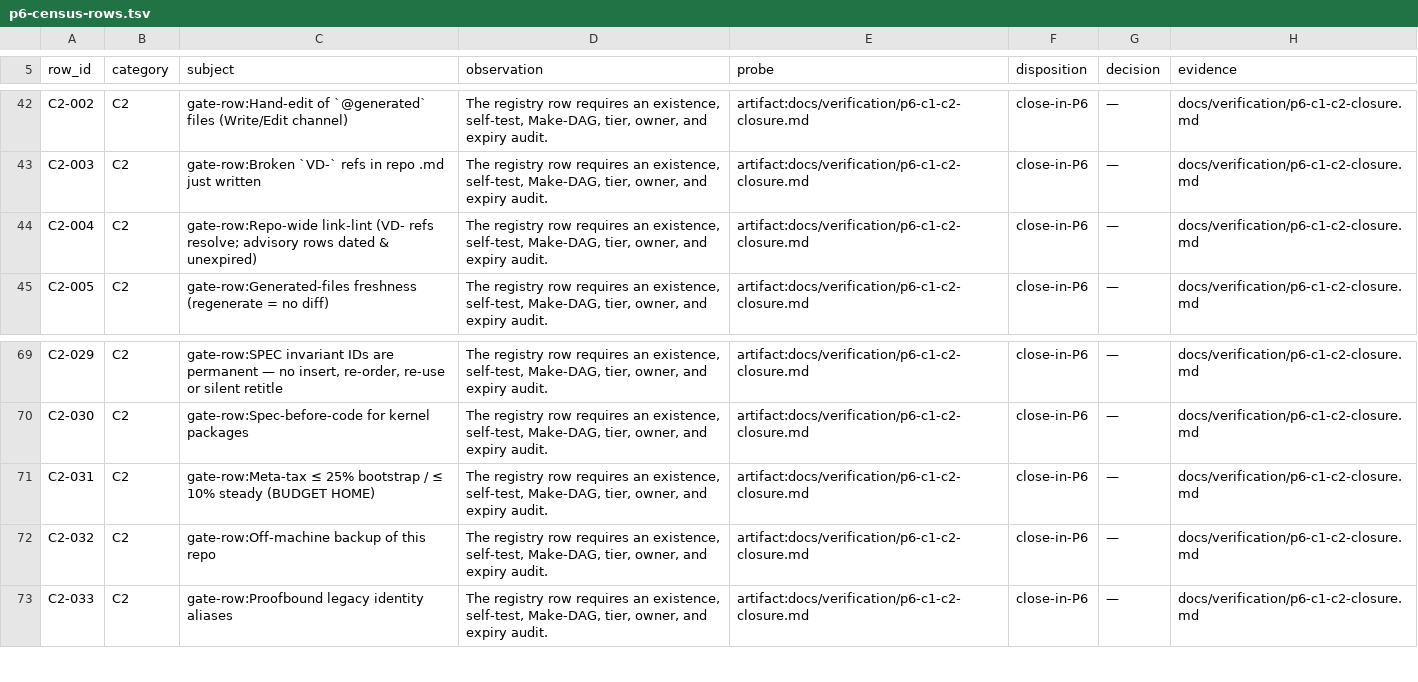
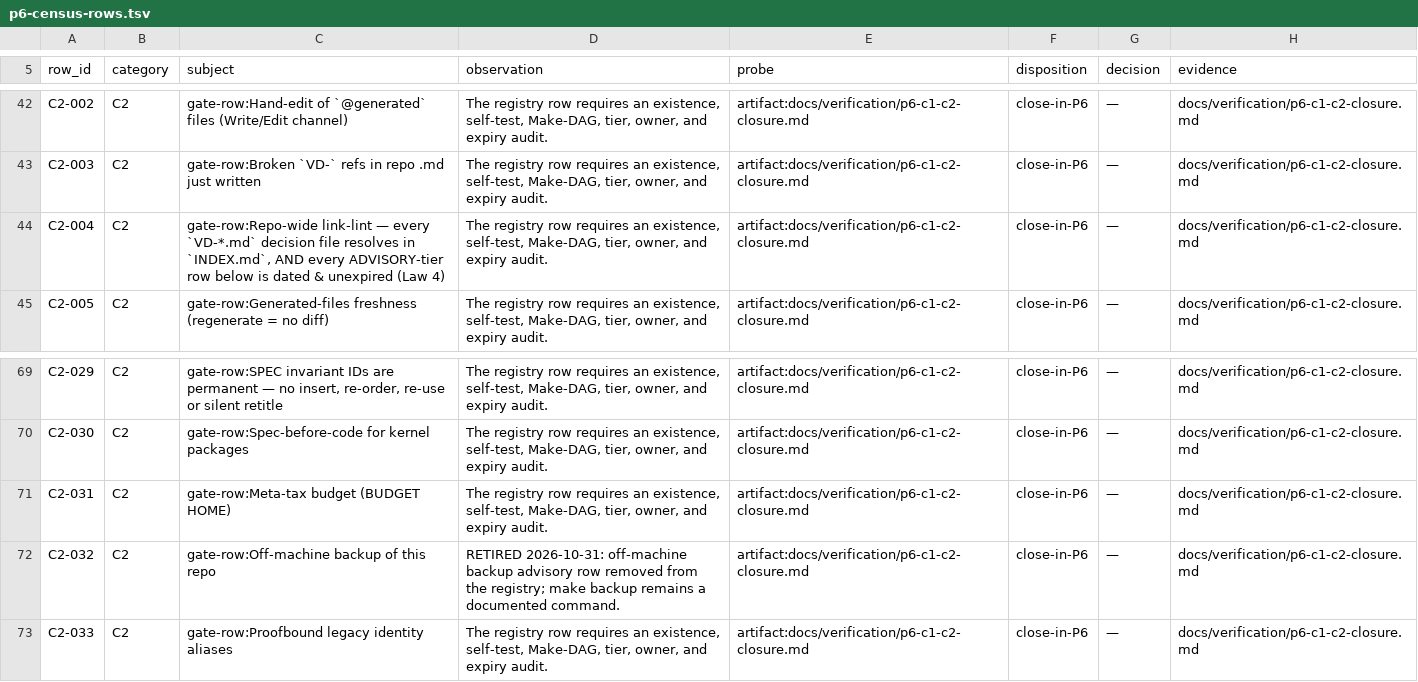
Before and after one commit to kamisrini/proofbound, a TSV file: docs/plans/p6-census-rows.tsv, drawn as a sheet; only a part is shown, gaps mark what is left out.

```diff
--- a/docs/plans/p6-census-rows.tsv
+++ b/docs/plans/p6-census-rows.tsv
@@ -43,3 +43,3 @@ C2-002	C2	gate-row:Hand-edit of `@generated` files (Write/Edit channel)	The regi
 C2-003	C2	gate-row:Broken `VD-` refs in repo .md just written	The registry row requires an existence, self-test, Make-DAG, tier, owner, and expiry audit.	artifact:docs/verification/p6-c1-c2-closure.md	close-in-P6	—	docs/verification/p6-c1-c2-closure.md
-C2-004	C2	gate-row:Repo-wide link-lint (VD- refs resolve; advisory rows dated & unexpired)	The registry row requires an existence, self-test, Make-DAG, tier, owner, and expiry audit.	artifact:docs/verification/p6-c1-c2-closure.md	close-in-P6	—	docs/verification/p6-c1-c2-closure.md
+C2-004	C2	gate-row:Repo-wide link-lint — every `VD-*.md` decision file resolves in `INDEX.md`, AND every ADVISORY-tier row below is dated & unexpired (Law 4)	The registry row requires an existence, self-test, Make-DAG, tier, owner, and expiry audit.	artifact:docs/verification/p6-c1-c2-closure.md	close-in-P6	—	docs/verification/p6-c1-c2-closure.md
 C2-005	C2	gate-row:Generated-files freshness (regenerate = no diff)	The registry row requires an existence, self-test, Make-DAG, tier, owner, and expiry audit.	artifact:docs/verification/p6-c1-c2-closure.md	close-in-P6	—	docs/verification/p6-c1-c2-closure.md
@@ -70,4 +70,4 @@ C2-029	C2	gate-row:SPEC invariant IDs are permanent — no insert, re-order, re-
 C2-030	C2	gate-row:Spec-before-code for kernel packages	The registry row requires an existence, self-test, Make-DAG, tier, owner, and expiry audit.	artifact:docs/verification/p6-c1-c2-closure.md	close-in-P6	—	docs/verification/p6-c1-c2-closure.md
-C2-031	C2	gate-row:Meta-tax ≤ 25% bootstrap / ≤ 10% steady (BUDGET HOME)	The registry row requires an existence, self-test, Make-DAG, tier, owner, and expiry audit.	artifact:docs/verification/p6-c1-c2-closure.md	close-in-P6	—	docs/verification/p6-c1-c2-closure.md
-C2-032	C2	gate-row:Off-machine backup of this repo	The registry row requires an existence, self-test, Make-DAG, tier, owner, and expiry audit.	artifact:docs/verification/p6-c1-c2-closure.md	close-in-P6	—	docs/verification/p6-c1-c2-closure.md
+C2-031	C2	gate-row:Meta-tax budget (BUDGET HOME)	The registry row requires an existence, self-test, Make-DAG, tier, owner, and expiry audit.	artifact:docs/verification/p6-c1-c2-closure.md	close-in-P6	—	docs/verification/p6-c1-c2-closure.md
+C2-032	C2	gate-row:Off-machine backup of this repo	RETIRED 2026-10-31: off-machine backup advisory row removed from the registry; make backup remains a documented command.	artifact:docs/verification/p6-c1-c2-closure.md	close-in-P6	—	docs/verification/p6-c1-c2-closure.md
 C2-033	C2	gate-row:Proofbound legacy identity aliases	The registry row requires an existence, self-test, Make-DAG, tier, owner, and expiry audit.	artifact:docs/verification/p6-c1-c2-closure.md	close-in-P6	—	docs/verification/p6-c1-c2-closure.md
```
Also changed, not shown: docs/deferrals.tsv, 6 other files.
